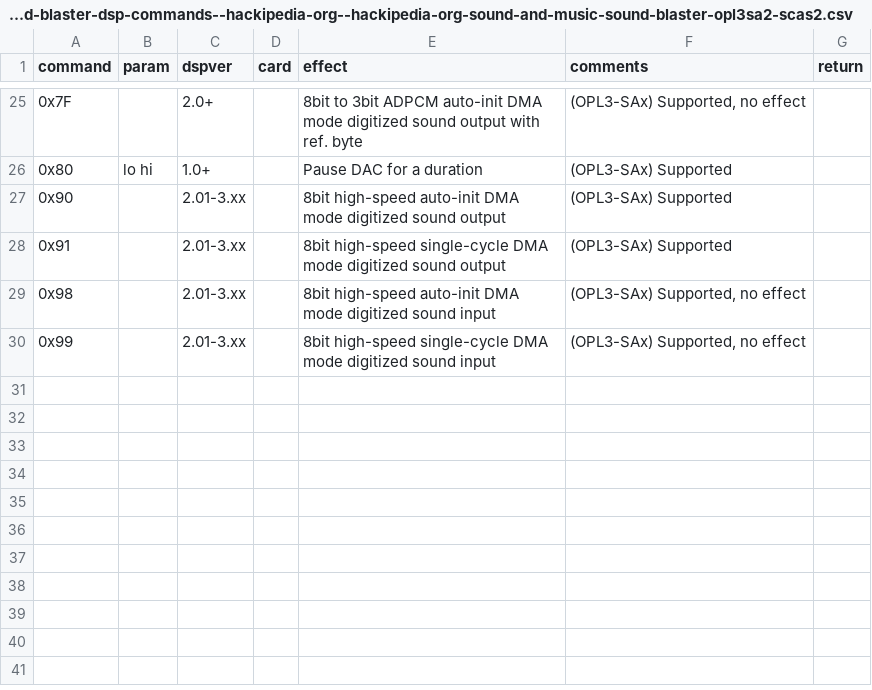
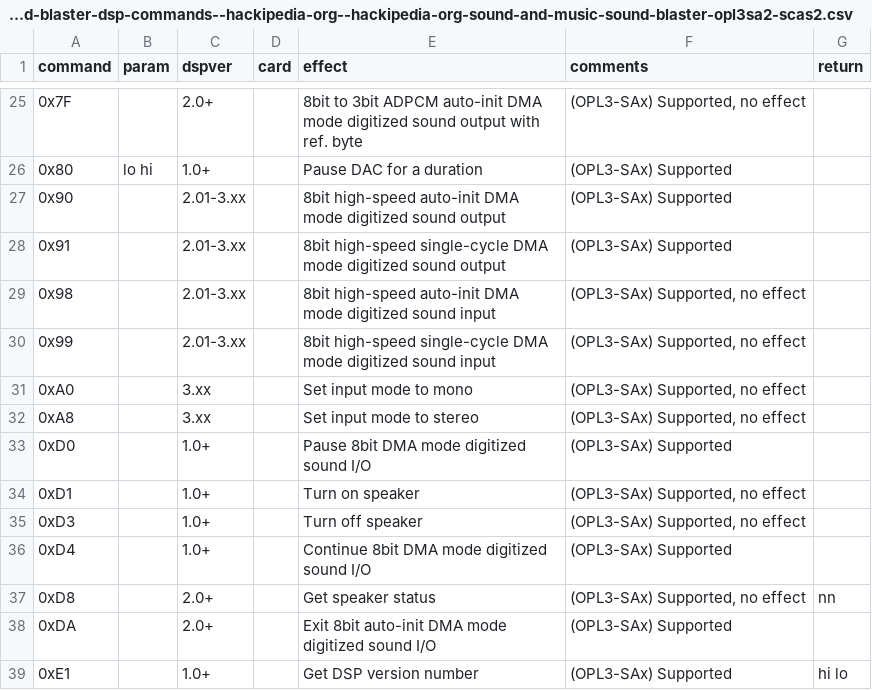
Before and after one commit to joncampbell123/a-pile-of-documentation, a CSV file: tables/sound/ibm/sound-blaster/sound-blaster-dsp-commands--hackipedia-org--hackipedia-org-sound-and-music-sound-blaster-opl3sa2-scas2.csv, drawn as a sheet; only a part is shown, gaps mark what is left out.

Commit message:
more

```diff
--- a/tables/sound/ibm/sound-blaster/sound-blaster-dsp-commands--hackipedia-org--hackipedia-org-sound-and-music-sound-blaster-opl3sa2-scas2.csv
+++ b/tables/sound/ibm/sound-blaster/sound-blaster-dsp-commands--hackipedia-org--hackipedia-org-sound-and-music-sound-blaster-opl3sa2-scas2.csv
@@ -30 +30,10 @@ command,param,dspver,card,effect,comments,return
 0x99,,2.01-3.xx,,"8bit high-speed single-cycle DMA mode digitized sound input","(OPL3-SAx) Supported, no effect"
+0xA0,,3.xx,,"Set input mode to mono","(OPL3-SAx) Supported, no effect"
+0xA8,,3.xx,,"Set input mode to stereo","(OPL3-SAx) Supported, no effect"
+0xD0,,1.0+,,"Pause 8bit DMA mode digitized sound I/O","(OPL3-SAx) Supported"
+0xD1,,1.0+,,"Turn on speaker","(OPL3-SAx) Supported, no effect"
+0xD3,,1.0+,,"Turn off speaker","(OPL3-SAx) Supported, no effect"
+0xD4,,1.0+,,"Continue 8bit DMA mode digitized sound I/O","(OPL3-SAx) Supported"
+0xD8,,2.0+,,"Get speaker status","(OPL3-SAx) Supported, no effect",nn
+0xDA,,2.0+,,"Exit 8bit auto-init DMA mode digitized sound I/O","(OPL3-SAx) Supported"
+0xE1,,1.0+,,"Get DSP version number","(OPL3-SAx) Supported",hi lo
```
